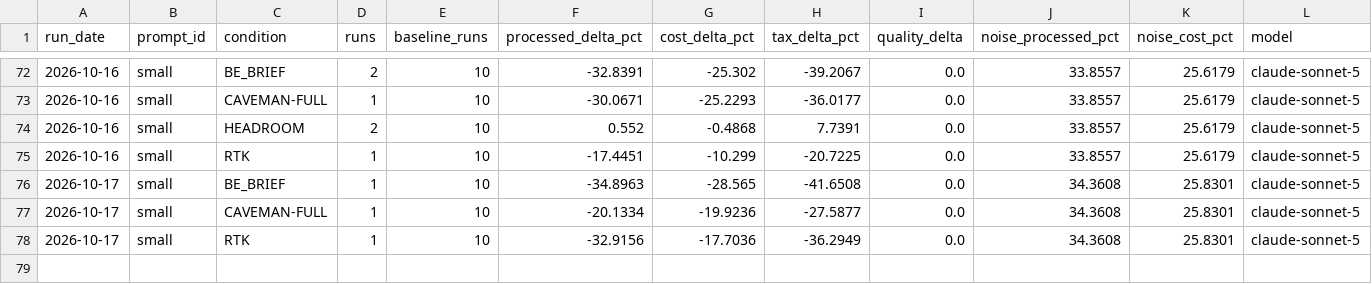
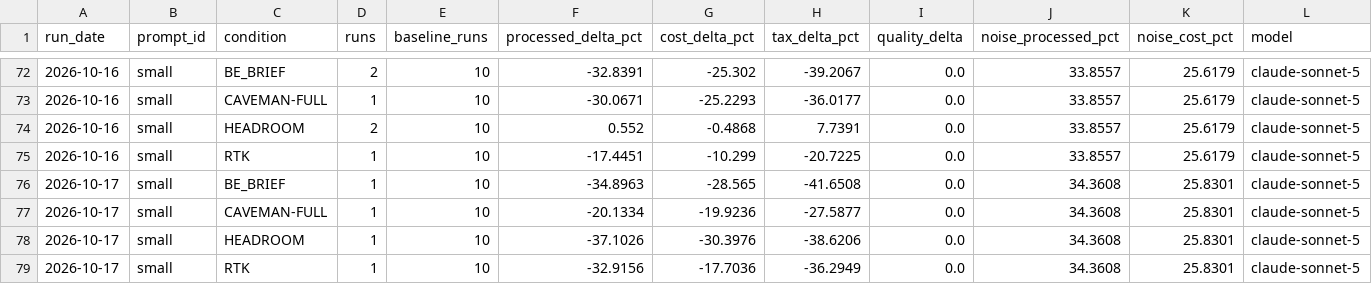
Before and after one commit to YangJunMan/claude-code-token-savings-benchmark, a CSV file: data/comparison.csv, drawn as a sheet; only a part is shown, gaps mark what is left out; the diff names each change by its address in the sheet, - before the commit and + after, or states it on an @@ line.

```diff
--- a/data/comparison.csv
+++ b/data/comparison.csv
+row 78: 2026-10-17 | small | HEADROOM | 1 | 10 | -37.1026 | -30.3976 | -38.6206 | 0.0 | 34.3608 | 25.8301 | claude-sonnet-5
```
Also changed, not shown: data/activity-log.csv, data/run-summary.csv, 1 other file.
